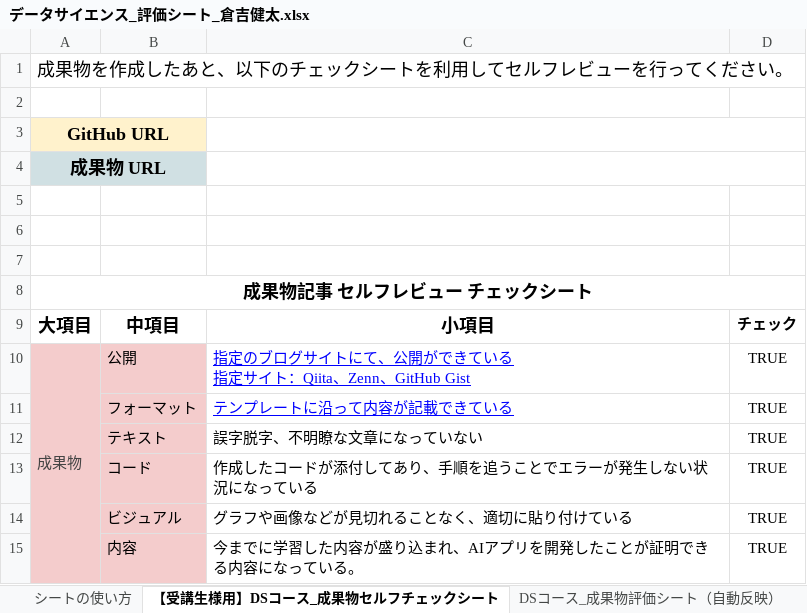
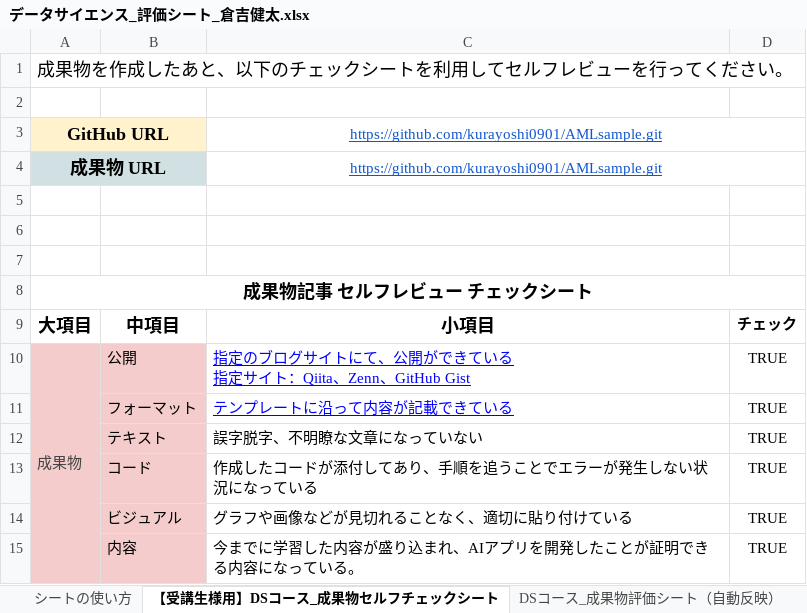
Before and after one commit to kurayoshi0901/AMLsample, an Excel workbook: データサイエンス_評価シート_倉吉健太.xlsx, sheet 【受講生様用】DSコース_成果物セルフチェックシート, drawn as a sheet; values as stored, in another font and other column widths than the file's, no borders; the diff names each change by its address in the sheet, - before the commit and + after, or states it on an @@ line.

Commit message:
Add files via upload

```diff
--- a/データサイエンス_評価シート_倉吉健太.xlsx (sheet 【受講生様用】DSコース_成果物セルフチェックシート)
+++ b/データサイエンス_評価シート_倉吉健太.xlsx (sheet 【受講生様用】DSコース_成果物セルフチェックシート)
-C3:C4: (empty)
+C3:C4: https://github.com/kurayoshi0901/AMLsample.git
```
